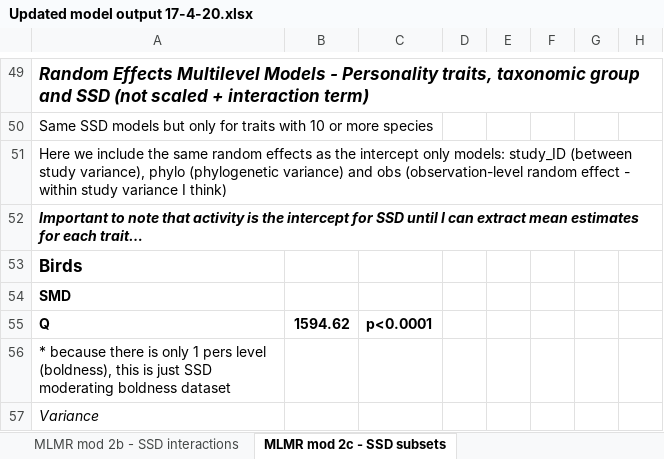
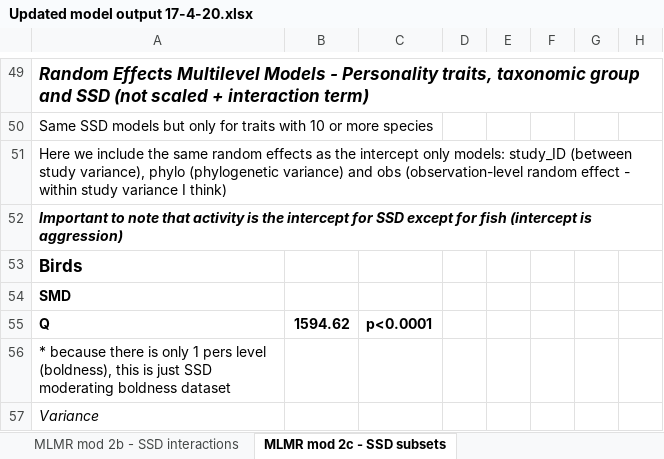
Before and after one commit to daniel1noble/sex_diff_meta, an Excel workbook: ms/Updated model output 17-4-20.xlsx, sheet MLMR mod 2c - SSD subsets, drawn as a sheet; only a part is shown, gaps mark what is left out; values as stored, in another font and other column widths than the file's, no borders; the diff names each change by its address in the sheet, - before the commit and + after, or states it on an @@ line.

```diff
--- a/ms/Updated model output 17-4-20.xlsx (sheet MLMR mod 2c - SSD subsets)
+++ b/ms/Updated model output 17-4-20.xlsx (sheet MLMR mod 2c - SSD subsets)
-A52: …for SSD until I can extract mean estimates for each trait…
+A52: …for SSD except for fish (intercept is aggression)
```
Also changed, not shown: 1 other file.
